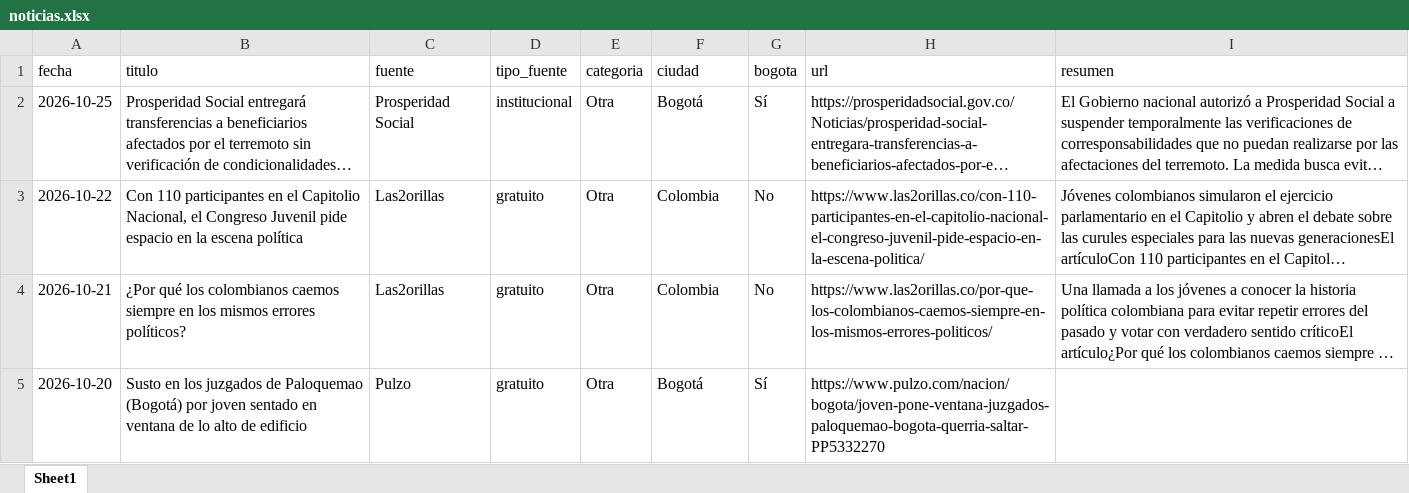
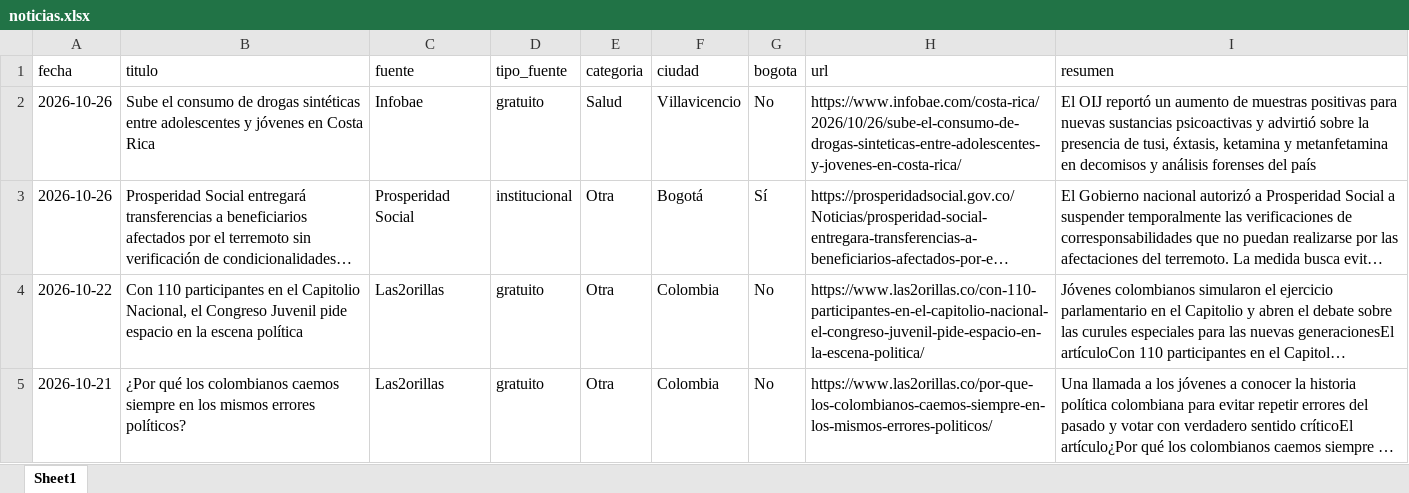
Before and after one commit to CarolinaHernandez2019/-monitoreo-noticias-juventud, an Excel workbook: data/noticias.xlsx, sheet Sheet1, drawn as a sheet; only a part is shown; the shorter side is filled out with more unchanged rows; long unchanged cells end in …; values as stored, in another font and other column widths than the file's, no borders; addresses are those after the commit; the diff names each change by its address in the sheet, - before the commit and + after, or states it on an @@ line.

```diff
--- a/data/noticias.xlsx (sheet Sheet1)
+++ b/data/noticias.xlsx (sheet Sheet1)
+row 2: 2026-10-26 | Sube el consumo de drogas sintéticas entre adolescentes y jóvenes en Costa Rica | Infobae | gratuito | Salud | Villavicencio | No | https://www.infobae.com/costa-rica/2026/10/26/sube-el-consumo-de-drogas-sinteticas-entre-adolescentes-y-jovenes-en-costa-rica/ | El OIJ reportó un aumento de muestras positivas para nuevas sustancias psicoactivas y advirtió sobre la presencia de tusi, éxtasis, ketamina y metanfetamina en decomisos y análisis forenses del país
-A3 (fecha): 2026-10-25
+A3 (fecha): 2026-10-26
```
